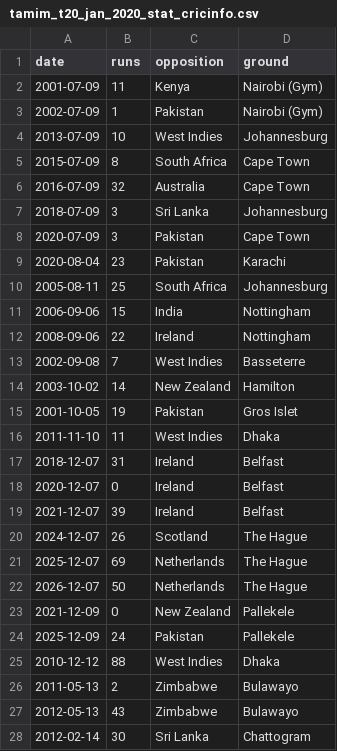
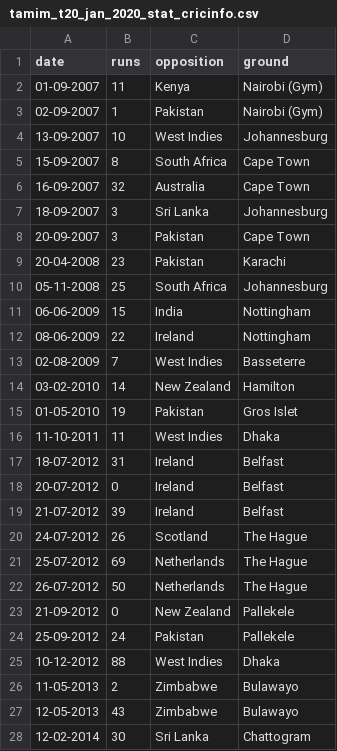
Before and after one commit to ShayekhBinIslam/ml_session_jan_2020, a CSV file: regression/tamim_t20_jan_2020_stat_cricinfo.csv, drawn as a sheet; only a part is shown; the diff covers the shown part only.

Commit message:
Add files via upload

```diff
--- a/regression/tamim_t20_jan_2020_stat_cricinfo.csv
+++ b/regression/tamim_t20_jan_2020_stat_cricinfo.csv
@@ -1,28 +1,28 @@
 date,runs,opposition,ground
-2001-07-09,11,Kenya,Nairobi (Gym)
-2002-07-09,1,Pakistan,Nairobi (Gym)
-2013-07-09,10,West Indies,Johannesburg
-2015-07-09,8,South Africa,Cape Town
-2016-07-09,32,Australia,Cape Town
-2018-07-09,3,Sri Lanka,Johannesburg
-2020-07-09,3,Pakistan,Cape Town
-2020-08-04,23,Pakistan,Karachi
-2005-08-11,25,South Africa,Johannesburg
-2006-09-06,15,India,Nottingham
-2008-09-06,22,Ireland,Nottingham
-2002-09-08,7,West Indies,Basseterre
-2003-10-02,14,New Zealand,Hamilton
-2001-10-05,19,Pakistan,Gros Islet
-2011-11-10,11,West Indies,Dhaka
-2018-12-07,31,Ireland,Belfast
-2020-12-07,0,Ireland,Belfast
-2021-12-07,39,Ireland,Belfast
-2024-12-07,26,Scotland,The Hague
-2025-12-07,69,Netherlands,The Hague
-2026-12-07,50,Netherlands,The Hague
-2021-12-09,0,New Zealand,Pallekele
-2025-12-09,24,Pakistan,Pallekele
-2010-12-12,88,West Indies,Dhaka
-2011-05-13,2,Zimbabwe,Bulawayo
-2012-05-13,43,Zimbabwe,Bulawayo
-2012-02-14,30,Sri Lanka,Chattogram
+01-09-2007,11,Kenya,Nairobi (Gym)
+02-09-2007,1,Pakistan,Nairobi (Gym)
+13-09-2007,10,West Indies,Johannesburg
+15-09-2007,8,South Africa,Cape Town
+16-09-2007,32,Australia,Cape Town
+18-09-2007,3,Sri Lanka,Johannesburg
+20-09-2007,3,Pakistan,Cape Town
+20-04-2008,23,Pakistan,Karachi
+05-11-2008,25,South Africa,Johannesburg
+06-06-2009,15,India,Nottingham
+08-06-2009,22,Ireland,Nottingham
+02-08-2009,7,West Indies,Basseterre
+03-02-2010,14,New Zealand,Hamilton
+01-05-2010,19,Pakistan,Gros Islet
+11-10-2011,11,West Indies,Dhaka
+18-07-2012,31,Ireland,Belfast
+20-07-2012,0,Ireland,Belfast
+21-07-2012,39,Ireland,Belfast
+24-07-2012,26,Scotland,The Hague
+25-07-2012,69,Netherlands,The Hague
+26-07-2012,50,Netherlands,The Hague
+21-09-2012,0,New Zealand,Pallekele
+25-09-2012,24,Pakistan,Pallekele
+10-12-2012,88,West Indies,Dhaka
+11-05-2013,2,Zimbabwe,Bulawayo
+12-05-2013,43,Zimbabwe,Bulawayo
+12-02-2014,30,Sri Lanka,Chattogram
```
Also changed, not shown: 50 edited cells elsewhere in this file.
